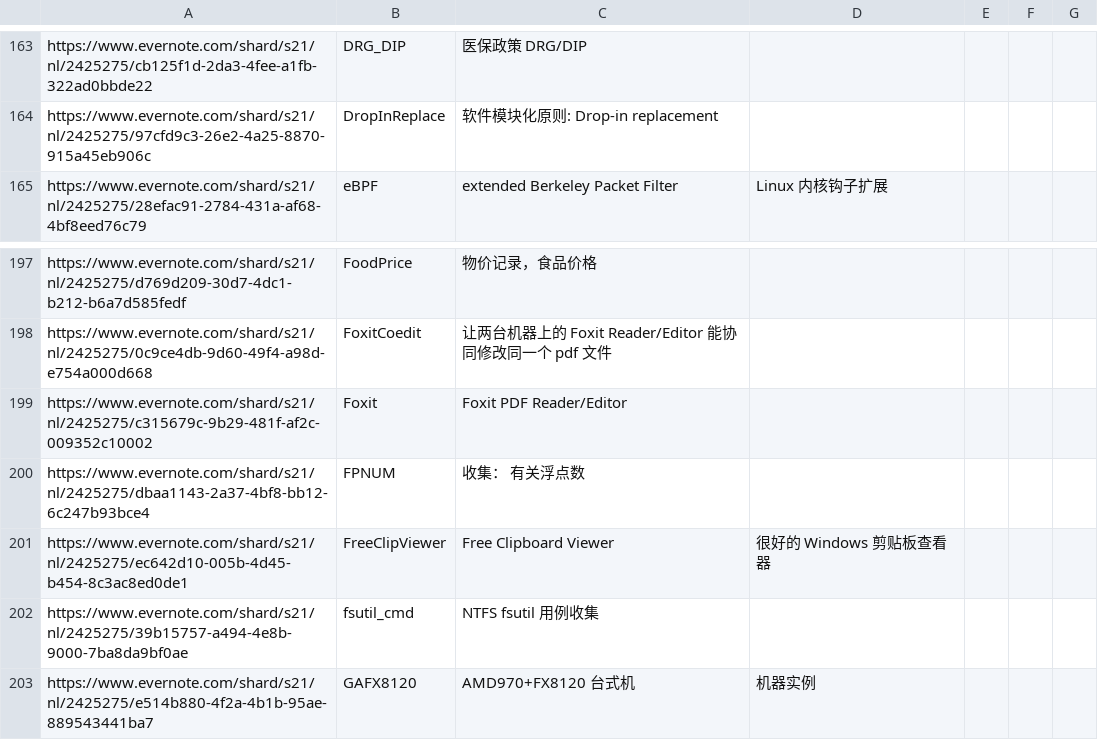
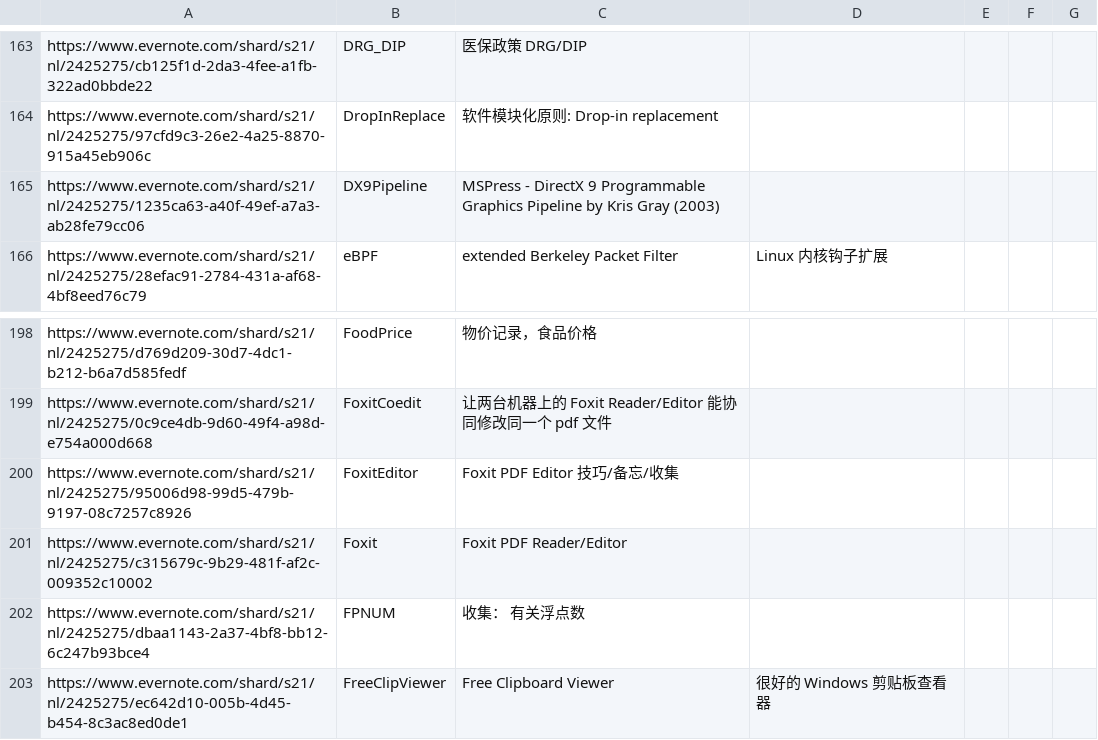
Before and after one commit to chjfth/trivials, a CSV file: ahk/Everlink.chj.csv, drawn as a sheet; only a part is shown, gaps mark what is left out; the shorter side is filled out with more unchanged rows; the diff names each change by its address in the sheet, - before the commit and + after, or states it on an @@ line.

```diff
--- a/ahk/Everlink.chj.csv
+++ b/ahk/Everlink.chj.csv
+row 165: https://www.evernote.com/shard/s21/nl/2425275/1235ca63-a40f-49ef-a7a3-ab28fe79cc06 | DX9Pipeline | MSPress - DirectX 9 Programmable Graphics Pipeline by Kris Gray (2003)
+row 200: https://www.evernote.com/shard/s21/nl/2425275/95006d98-99d5-479b-9197-08c7257c8926 | FoxitEditor | Foxit PDF Editor 技巧/备忘/收集
```
